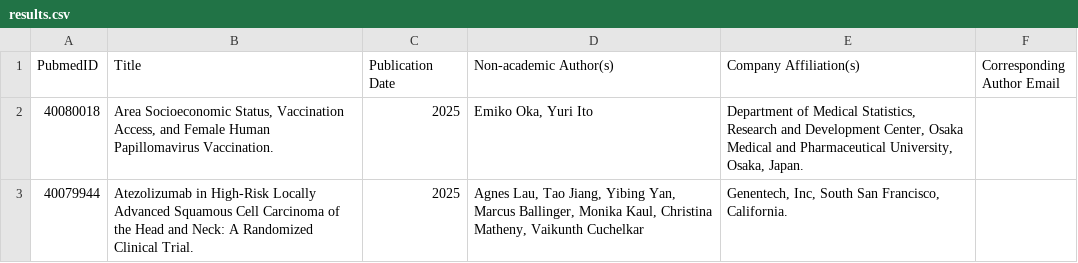
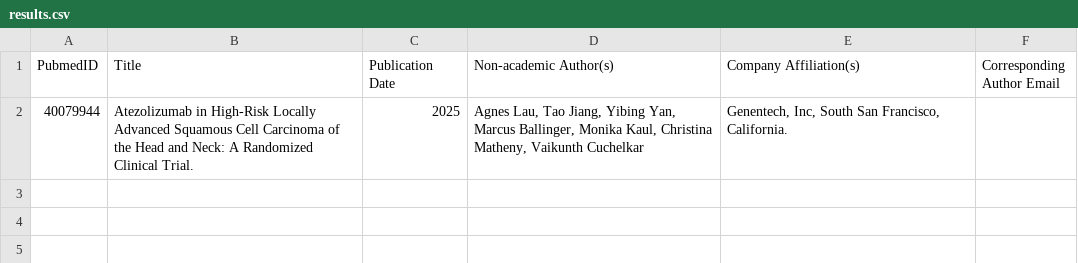
Before and after one commit to karthik1434/pubmed_fetcher, a CSV file: results.csv, drawn as a sheet; the diff names each change by its address in the sheet, - before the commit and + after, or states it on an @@ line.

```diff
--- a/results.csv
+++ b/results.csv
-row 2: 40080018 | Area Socioeconomic Status, Vaccination Access, and Female Human Papillomavirus Vaccination. | 2025 | Emiko Oka, Yuri Ito | Department of Medical Statistics, Research and Development Center, Osaka Medical and Pharmaceutical University, Osaka, Japan.
```
Also changed, not shown: 3 other files.
